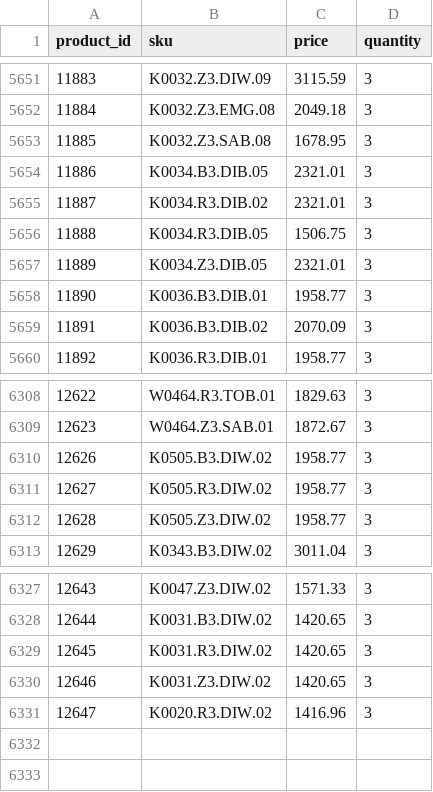
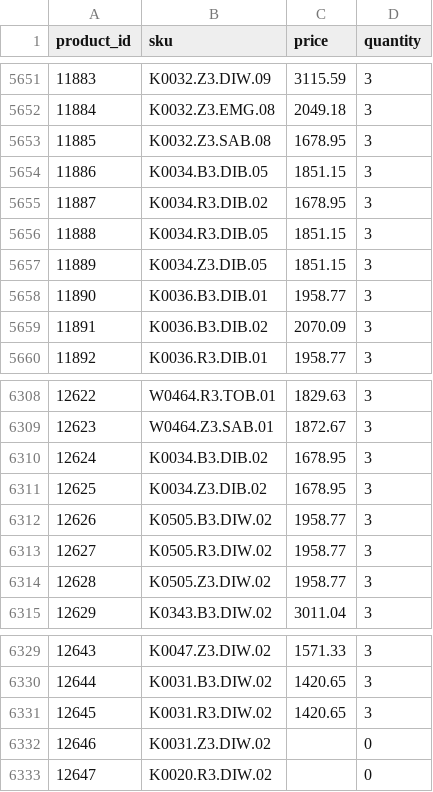
Before and after one commit to G-LOVRIN/BestDiamonds-CSV, a CSV file: diamonds-prices-quantity.csv, drawn as a sheet; only a part is shown, gaps mark what is left out.

```diff
--- a/diamonds-prices-quantity.csv
+++ b/diamonds-prices-quantity.csv
@@ -5653,6 +5653,6 @@ product_id,sku,price,quantity
 11885,K0032.Z3.SAB.08,1678.95,3
-11886,K0034.B3.DIB.05,2321.01,3
-11887,K0034.R3.DIB.02,2321.01,3
-11888,K0034.R3.DIB.05,1506.75,3
-11889,K0034.Z3.DIB.05,2321.01,3
+11886,K0034.B3.DIB.05,1851.15,3
+11887,K0034.R3.DIB.02,1678.95,3
+11888,K0034.R3.DIB.05,1851.15,3
+11889,K0034.Z3.DIB.05,1851.15,3
 11890,K0036.B3.DIB.01,1958.77,3
@@ -6309,2 +6309,4 @@ product_id,sku,price,quantity
 12623,W0464.Z3.SAB.01,1872.67,3
+12624,K0034.B3.DIB.02,1678.95,3
+12625,K0034.Z3.DIB.02,1678.95,3
 12626,K0505.B3.DIW.02,1958.77,3
@@ -6329,3 +6331,3 @@ product_id,sku,price,quantity
 12645,K0031.R3.DIW.02,1420.65,3
-12646,K0031.Z3.DIW.02,1420.65,3
-12647,K0020.R3.DIW.02,1416.96,3
+12646,K0031.Z3.DIW.02,,0
+12647,K0020.R3.DIW.02,,0
```
Also changed, not shown: 1 other file.
